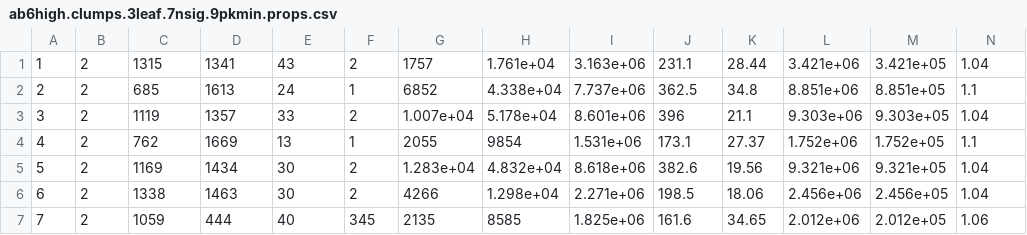
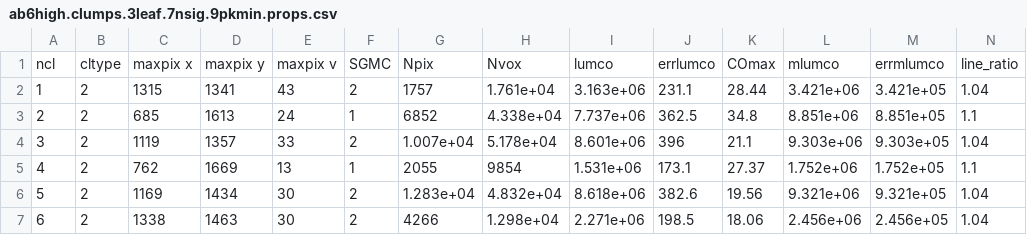
Before and after one commit to gracekrahm/antennae-overlap-analysis, a CSV file: data/ab6high.clumps.3leaf.7nsig.9pkmin.props.csv, drawn as a sheet; only a part is shown; the shorter side is filled out with more unchanged rows; rows hold the shown columns only; the diff names each change by its address in the sheet, - before the commit and + after, or states it on an @@ line.

Commit message:
Update ab6high.clumps.3leaf.7nsig.9pkmin.props.csv

```diff
--- a/data/ab6high.clumps.3leaf.7nsig.9pkmin.props.csv
+++ b/data/ab6high.clumps.3leaf.7nsig.9pkmin.props.csv
+row 1: ncl | cltype | maxpix x | maxpix y | maxpix v | SGMC | Npix | Nvox | lumco | errlumco | COmax | mlumco | errmlumco | line_ratio
```
